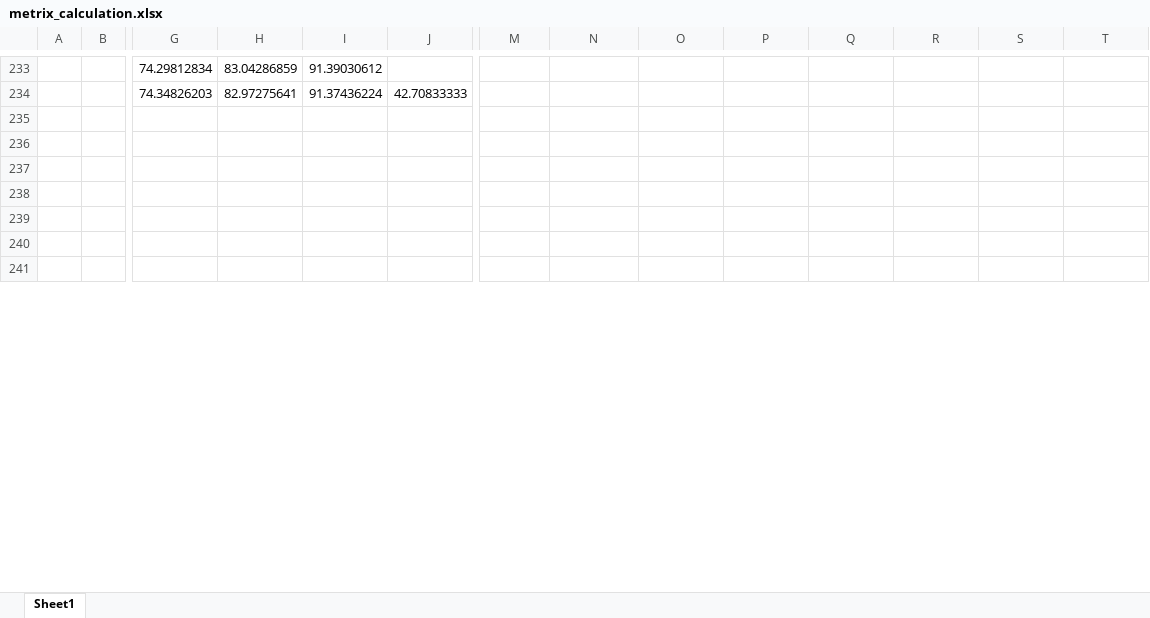
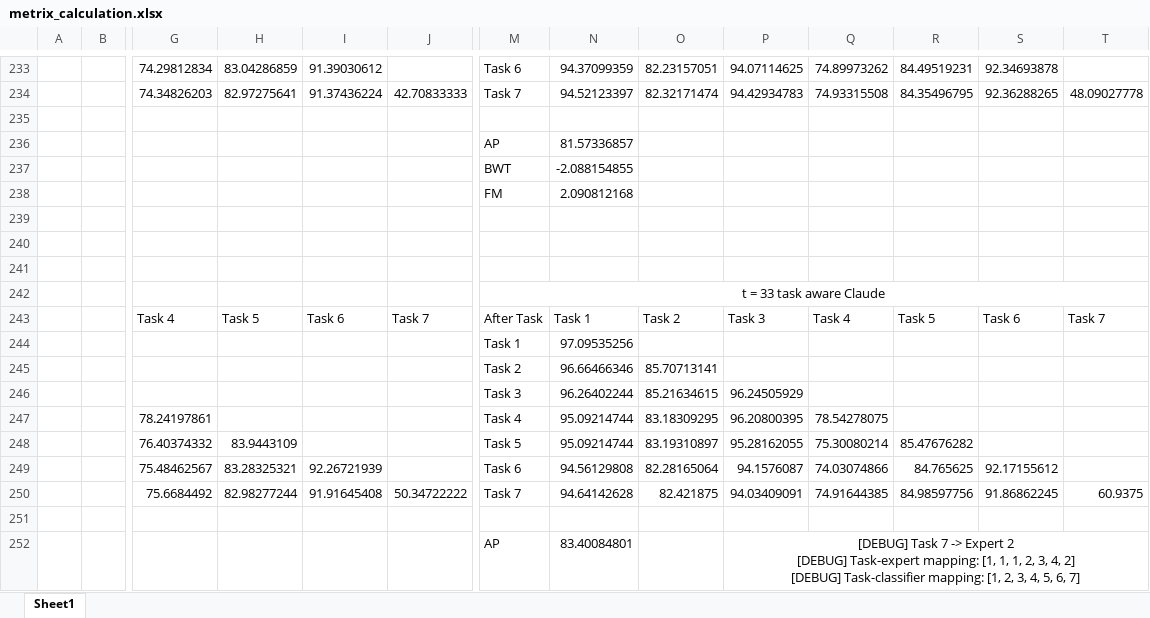
Before and after one commit to LY0411-Clover/csi764_project, an Excel workbook: metrix_calculation.xlsx, sheet Sheet1, drawn as a sheet; only a part is shown, gaps mark what is left out; values as stored, in another font and other column widths than the file's, no borders; rows hold the shown columns only; ↵ is a line break in a cell; the diff covers the shown part only; the diff names each change by its address in the sheet, - before the commit and + after, or states it on an @@ line.

Commit message:
Update: new data record

```diff
--- a/metrix_calculation.xlsx (sheet Sheet1)
+++ b/metrix_calculation.xlsx (sheet Sheet1)
-M233: (empty)
+M233: Task 6
-N233: (empty)
+N233: 94.37099359
-O233: (empty)
+O233: 82.23157051
-P233: (empty)
+P233: 94.07114625
-Q233: (empty)
+Q233: 74.89973262
-R233: (empty)
+R233: 84.49519231
-S233: (empty)
+S233: 92.34693878
-M234: (empty)
+M234: Task 7
-N234: (empty)
+N234: 94.52123397
-O234: (empty)
+O234: 82.32171474
-P234: (empty)
+P234: 94.42934783
-Q234: (empty)
+Q234: 74.93315508
-R234: (empty)
+R234: 84.35496795
-S234: (empty)
+S234: 92.36288265
-T234: (empty)
+T234: 48.09027778
-M236: (empty)
+M236: AP
-N236: (empty)
+N236: 81.57336857
-M237: (empty)
+M237: BWT
-N237: (empty)
+N237: -2.088154855
-M238: (empty)
+M238: FM
-N238: (empty)
+N238: 2.090812168
+row 242:  |  |  |  |  |  | t = 33 task aware Claude
+row 243:  |  | Task 4 | Task 5 | Task 6 | Task 7 | After Task | Task 1 | Task 2 | Task 3 | Task 4 | Task 5 | Task 6 | Task 7
+row 244:  |  |  |  |  |  | Task 1 | 97.09535256
+row 245:  |  |  |  |  |  | Task 2 | 96.66466346 | 85.70713141
+row 246:  |  |  |  |  |  | Task 3 | 96.26402244 | 85.21634615 | 96.24505929
+row 247:  |  | 78.24197861 |  |  |  | Task 4 | 95.09214744 | 83.18309295 | 96.20800395 | 78.54278075
+row 248:  |  | 76.40374332 | 83.9443109 |  |  | Task 5 | 95.09214744 | 83.19310897 | 95.28162055 | 75.30080214 | 85.47676282
+row 249:  |  | 75.48462567 | 83.28325321 | 92.26721939 |  | Task 6 | 94.56129808 | 82.28165064 | 94.1576087 | 74.03074866 | 84.765625 | 92.17155612
+row 250:  |  | 75.6684492 | 82.98277244 | 91.91645408 | 50.34722222 | Task 7 | 94.64142628 | 82.421875 | 94.03409091 | 74.91644385 | 84.98597756 | 91.86862245 | 60.9375
+row 251: (empty)
+row 252:  |  |  |  |  |  | AP | 83.40084801 |  | [DEBUG] Task 7 -> Expert 2 ↵ [DEBUG] Task-expert mapping: [1, 1, 1, 2, 3, 4, 2] ↵ [DEBUG] Task-classifier mapping: [1, 2, 3, 4, 5, 6, 7]
```
Also changed, not shown: 103 added rows, 6 removed rows, 37 edited cells and merged cells elsewhere in this sheet, 4 other files.
